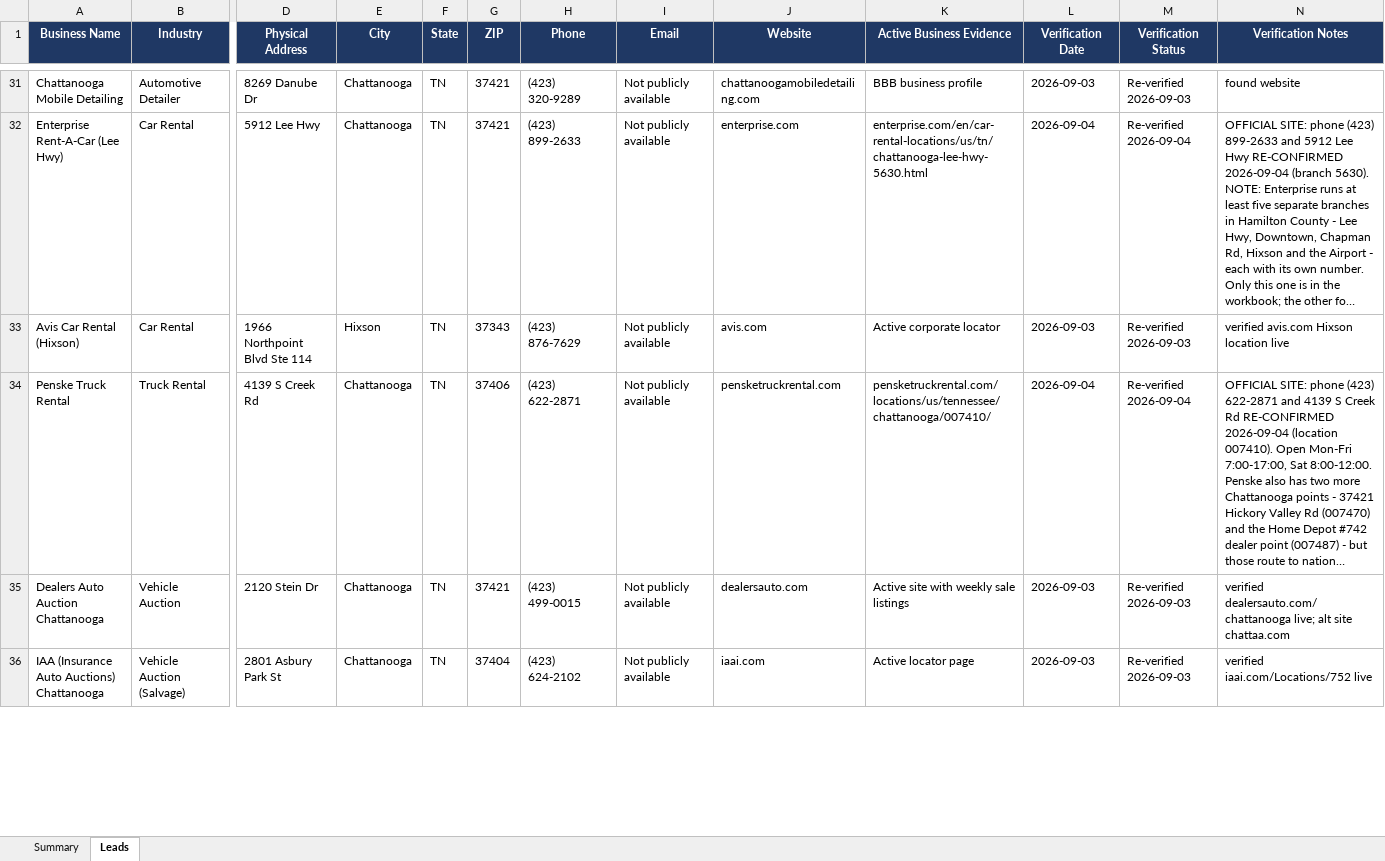
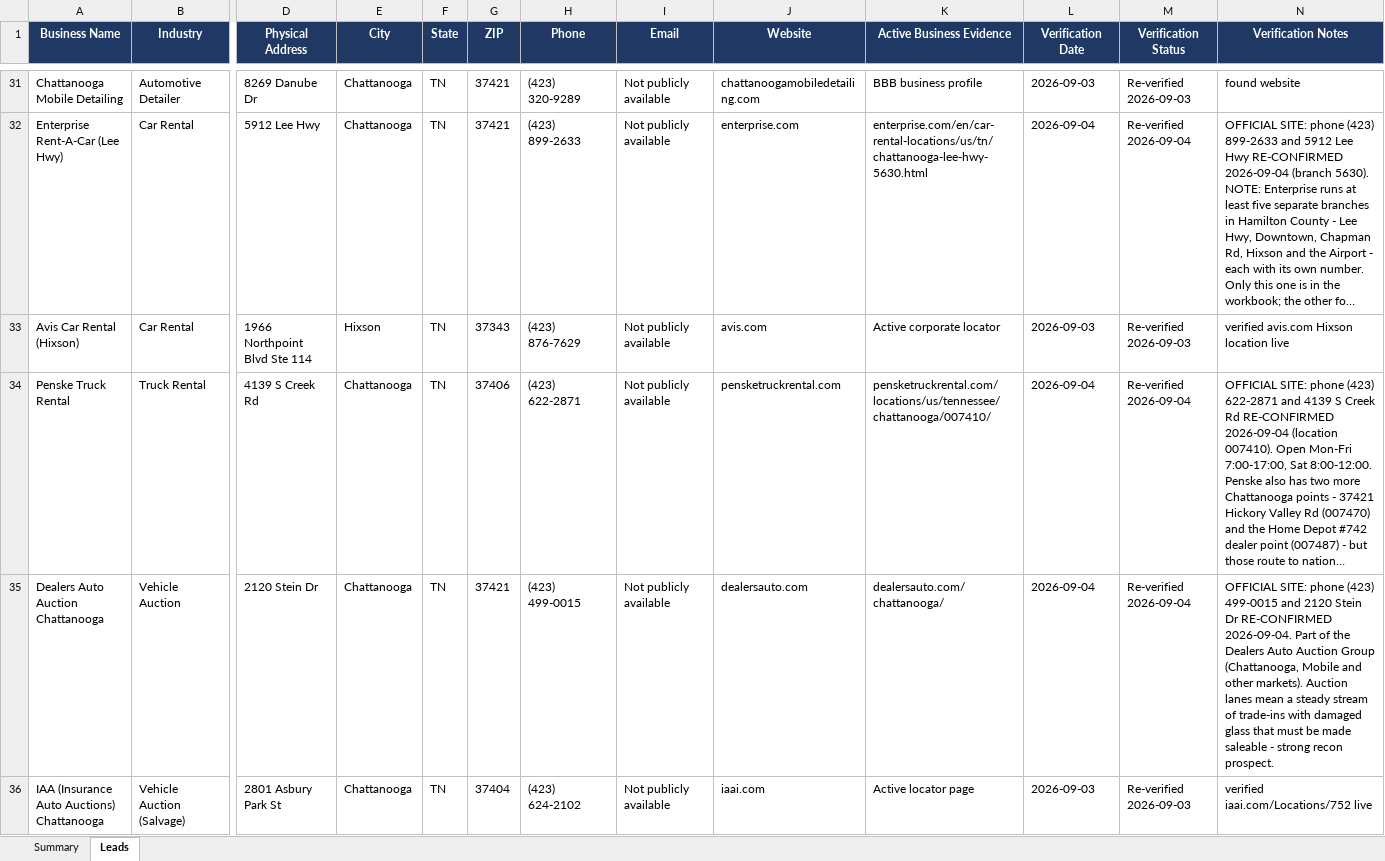
Before and after one commit to hardknoxautoglass/Hard-Knox-, an Excel workbook: leads/Hamilton_County_Auto_Glass_Leads_verified.xlsx, sheet Leads, drawn as a sheet; only a part is shown, gaps mark what is left out; long unchanged cells end in …; values as stored, in another font and other column widths than the file's, no borders; the diff covers the shown part only; the diff names each change by its address in the sheet, - before the commit and + after, or states it on an @@ line.

```diff
--- a/leads/Hamilton_County_Auto_Glass_Leads_verified.xlsx (sheet Leads)
+++ b/leads/Hamilton_County_Auto_Glass_Leads_verified.xlsx (sheet Leads)
-K35 (Active Business Evidence): Active site with weekly sale listings
+K35 (Active Business Evidence): dealersauto.com/chattanooga/
-L35 (Verification Date): 2026-09-03
+L35 (Verification Date): 2026-09-04
-M35 (Verification Status): Re-verified 2026-09-03
+M35 (Verification Status): Re-verified 2026-09-04
-N35 (Verification Notes): verified dealersauto.com/chattanooga live; alt site chattaa.com
+N35 (Verification Notes): OFFICIAL SITE: phone (423) 499-0015 and 2120 Stein Dr RE-CONFIRMED 2026-09-04. Part of the Dealers Auto Auction Group (Chattanooga, Mobile and other markets). Auction lanes mean a steady stream of trade-ins with damaged glass that must be made saleable - strong recon prospect.
```
Also changed, not shown: 22 edited cells elsewhere in this sheet, 1 other file.
